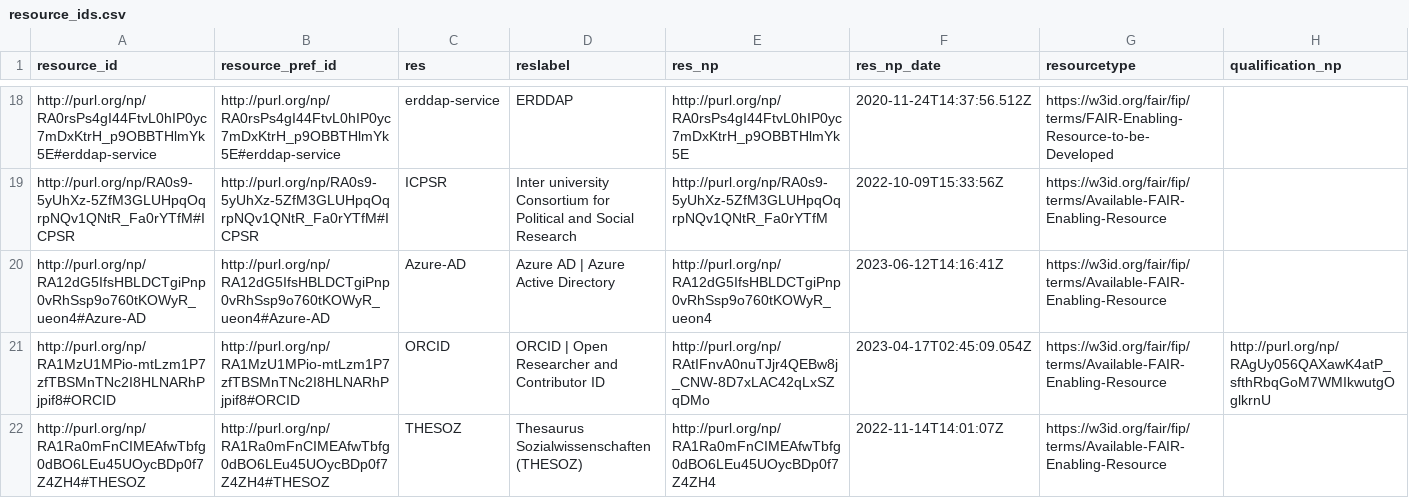
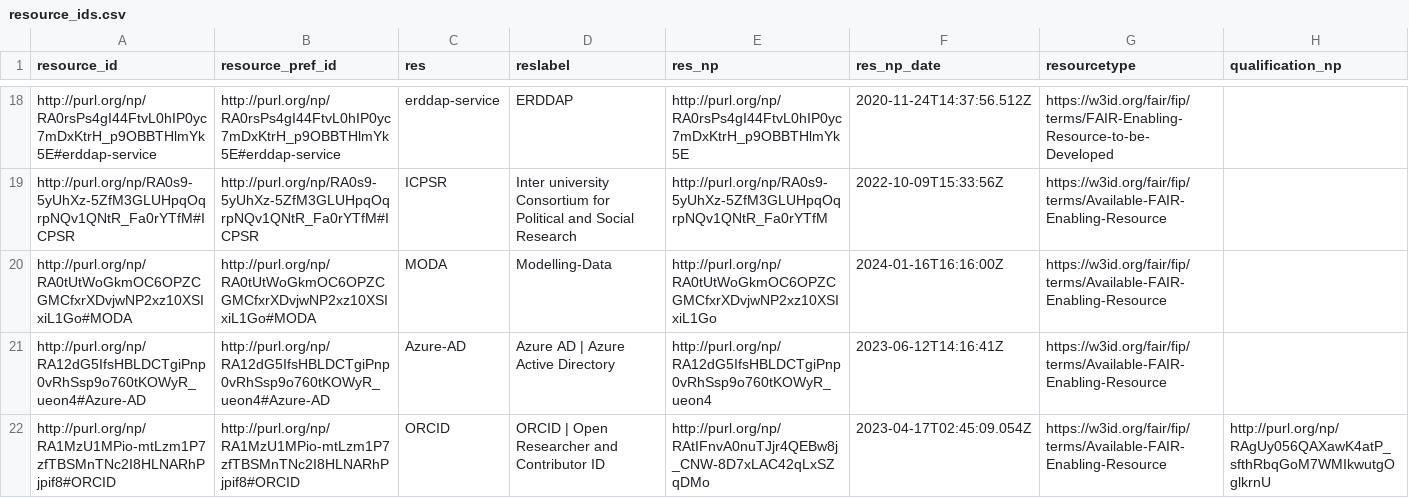
Before and after one commit to peta-pico/dsw-nanopub-api, a CSV file: tables/resource_ids.csv, drawn as a sheet; only a part is shown, gaps mark what is left out; the shorter side is filled out with more unchanged rows; the diff covers the shown part only.

Commit message:
Add tables

```diff
--- a/tables/resource_ids.csv
+++ b/tables/resource_ids.csv
@@ -19,2 +19,3 @@
 "http://purl.org/np/RA0s9-5yUhXz-5ZfM3GLUHpqOqrpNQv1QNtR_Fa0rYTfM#ICPSR","http://purl.org/np/RA0s9-5yUhXz-5ZfM3GLUHpqOqrpNQv1QNtR_Fa0rYTfM#ICPSR","ICPSR","Inter university Consortium for Political and Social Research","http://purl.org/np/RA0s9-5yUhXz-5ZfM3GLUHpqOqrpNQv1QNtR_Fa0rYTfM",2022-10-09T15:33:56Z,"https://w3id.org/fair/fip/terms/Available-FAIR-Enabling-Resource",
+"http://purl.org/np/RA0tUtWoGkmOC6OPZCGMCfxrXDvjwNP2xz10XSIxiL1Go#MODA","http://purl.org/np/RA0tUtWoGkmOC6OPZCGMCfxrXDvjwNP2xz10XSIxiL1Go#MODA","MODA","Modelling-Data","http://purl.org/np/RA0tUtWoGkmOC6OPZCGMCfxrXDvjwNP2xz10XSIxiL1Go",2024-01-16T16:16:00Z,"https://w3id.org/fair/fip/terms/Available-FAIR-Enabling-Resource",
 "http://purl.org/np/RA12dG5IfsHBLDCTgiPnp0vRhSsp9o760tKOWyR_ueon4#Azure-AD","http://purl.org/np/RA12dG5IfsHBLDCTgiPnp0vRhSsp9o760tKOWyR_ueon4#Azure-AD","Azure-AD","Azure AD | Azure Active Directory","http://purl.org/np/RA12dG5IfsHBLDCTgiPnp0vRhSsp9o760tKOWyR_ueon4",2023-06-12T14:16:41Z,"https://w3id.org/fair/fip/terms/Available-FAIR-Enabling-Resource",
```
Also changed, not shown: 5 added rows elsewhere in this file, 4 other files.
